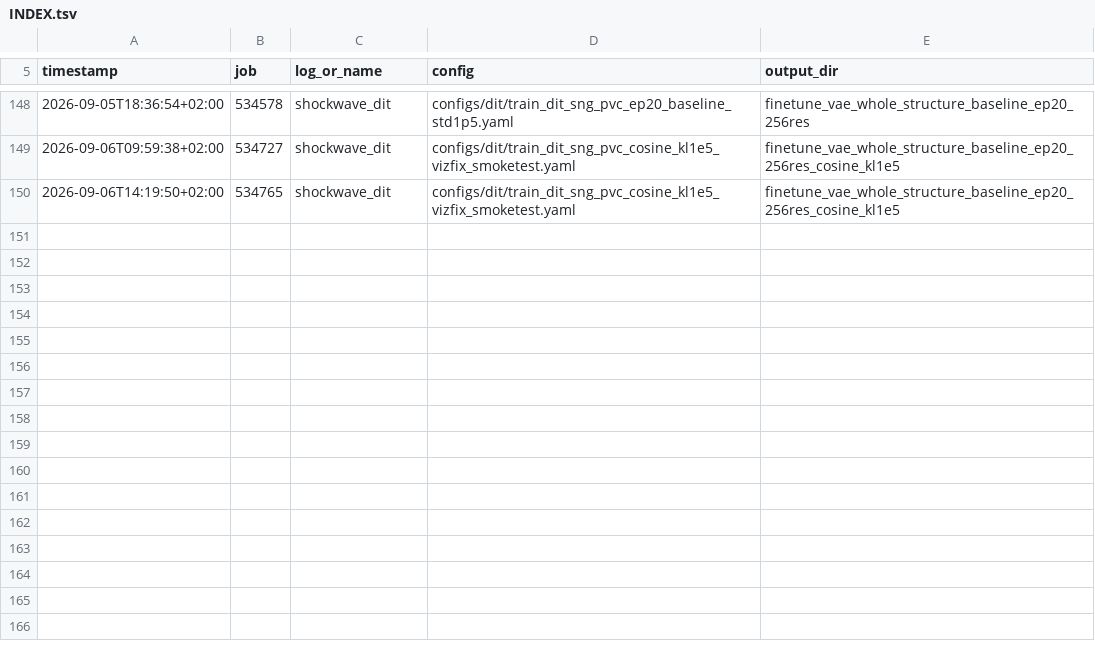
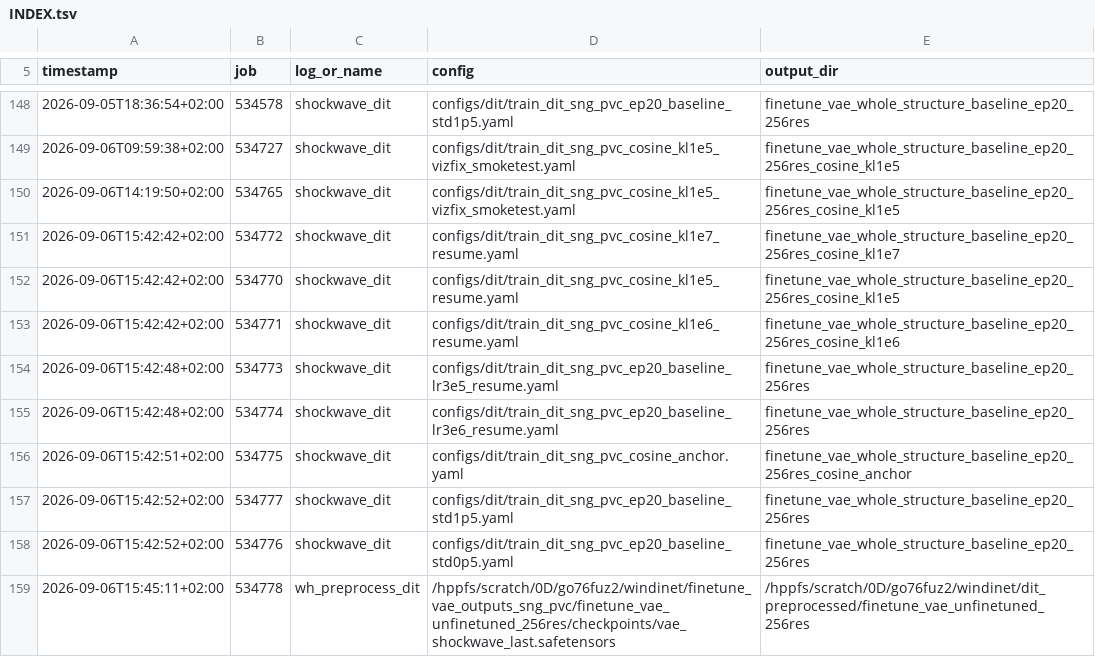
Before and after one commit to Weihao-Li-2001/windinet, a TSV file: logs/sng_pvc/INDEX.tsv, drawn as a sheet; only a part is shown, gaps mark what is left out.

```diff
--- a/logs/sng_pvc/INDEX.tsv
+++ b/logs/sng_pvc/INDEX.tsv
@@ -150 +150,10 @@ timestamp	job	log_or_name	config	output_dir
 2026-09-06T14:19:50+02:00	534765	shockwave_dit	configs/dit/train_dit_sng_pvc_cosine_kl1e5_vizfix_smoketest.yaml	finetune_vae_whole_structure_baseline_ep20_256res_cosine_kl1e5
+2026-09-06T15:42:42+02:00	534772	shockwave_dit	configs/dit/train_dit_sng_pvc_cosine_kl1e7_resume.yaml	finetune_vae_whole_structure_baseline_ep20_256res_cosine_kl1e7
+2026-09-06T15:42:42+02:00	534770	shockwave_dit	configs/dit/train_dit_sng_pvc_cosine_kl1e5_resume.yaml	finetune_vae_whole_structure_baseline_ep20_256res_cosine_kl1e5
+2026-09-06T15:42:42+02:00	534771	shockwave_dit	configs/dit/train_dit_sng_pvc_cosine_kl1e6_resume.yaml	finetune_vae_whole_structure_baseline_ep20_256res_cosine_kl1e6
+2026-09-06T15:42:48+02:00	534773	shockwave_dit	configs/dit/train_dit_sng_pvc_ep20_baseline_lr3e5_resume.yaml	finetune_vae_whole_structure_baseline_ep20_256res
+2026-09-06T15:42:48+02:00	534774	shockwave_dit	configs/dit/train_dit_sng_pvc_ep20_baseline_lr3e6_resume.yaml	finetune_vae_whole_structure_baseline_ep20_256res
+2026-09-06T15:42:51+02:00	534775	shockwave_dit	configs/dit/train_dit_sng_pvc_cosine_anchor.yaml	finetune_vae_whole_structure_baseline_ep20_256res_cosine_anchor
+2026-09-06T15:42:52+02:00	534777	shockwave_dit	configs/dit/train_dit_sng_pvc_ep20_baseline_std1p5.yaml	finetune_vae_whole_structure_baseline_ep20_256res
+2026-09-06T15:42:52+02:00	534776	shockwave_dit	configs/dit/train_dit_sng_pvc_ep20_baseline_std0p5.yaml	finetune_vae_whole_structure_baseline_ep20_256res
+2026-09-06T15:45:11+02:00	534778	wh_preprocess_dit	/hppfs/scratch/0D/go76fuz2/windinet/finetune_vae_outputs_sng_pvc/finetune_vae_unfinetuned_256res/checkpoints/vae_shockwave_last.safetensors	/hppfs/scratch/0D/go76fuz2/windinet/dit_preprocessed/finetune_vae_unfinetuned_256res
```
Also changed, not shown: 20 other files.
